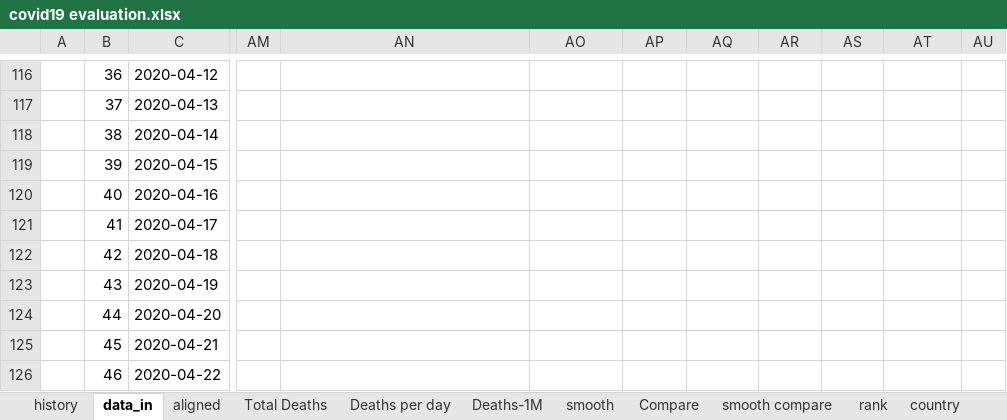
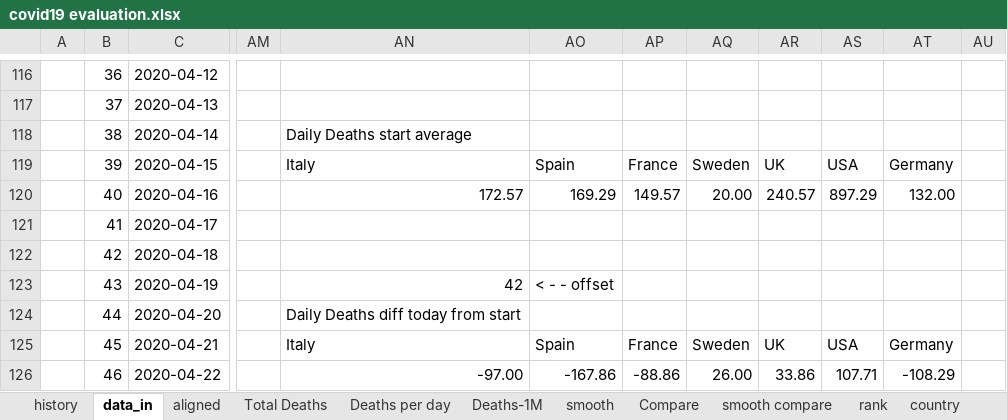
Before and after one commit to fpirri/covid19, an Excel workbook: history/last/covid19 evaluation.xlsx, sheet data_in, drawn as a sheet; only a part is shown, gaps mark what is left out; values as stored, in another font and other column widths than the file's, no cell formats; the diff covers the shown part only; the diff names each change by its address in the sheet, - before the commit and + after, or states it on an @@ line.

Commit message:
update spreadsheet with 2020-06-03 data

```diff
--- a/history/last/covid19 evaluation.xlsx (sheet data_in)
+++ b/history/last/covid19 evaluation.xlsx (sheet data_in)
-AN118: (empty)
+AN118: Daily Deaths start average
-AN119: (empty)
+AN119: Italy
-AO119: (empty)
+AO119: Spain
-AP119: (empty)
+AP119: France
-AQ119: (empty)
+AQ119: Sweden
-AR119: (empty)
+AR119: UK
-AS119: (empty)
+AS119: USA
-AT119: (empty)
+AT119: Germany
-AN120: (empty)
+AN120: 172.57
-AO120: (empty)
+AO120: 169.29
-AP120: (empty)
+AP120: 149.57
-AQ120: (empty)
+AQ120: 20.00
-AR120: (empty)
+AR120: 240.57
-AS120: (empty)
+AS120: 897.29
-AT120: (empty)
+AT120: 132.00
-AN123: (empty)
+AN123: 42
-AO123: (empty)
+AO123: < - - offset
-AN124: (empty)
+AN124: Daily Deaths diff today from start
-AN125: (empty)
+AN125: Italy
-AO125: (empty)
+AO125: Spain
-AP125: (empty)
+AP125: France
-AQ125: (empty)
+AQ125: Sweden
-AR125: (empty)
+AR125: UK
-AS125: (empty)
+AS125: USA
-AT125: (empty)
+AT125: Germany
-AN126: (empty)
+AN126: -97.00
-AO126: (empty)
+AO126: -167.86
-AP126: (empty)
+AP126: -88.86
-AQ126: (empty)
+AQ126: 26.00
-AR126: (empty)
+AR126: 33.86
-AS126: (empty)
+AS126: 107.71
-AT126: (empty)
+AT126: -108.29
```
Also changed, not shown: 455 edited cells elsewhere in this sheet, sheet rank, sheet Total Deaths, sheet smooth, sheet Deaths per day, sheet country, sheet Compare, 4 more sheets, cell formats, charts or pictures, 1 other file.
